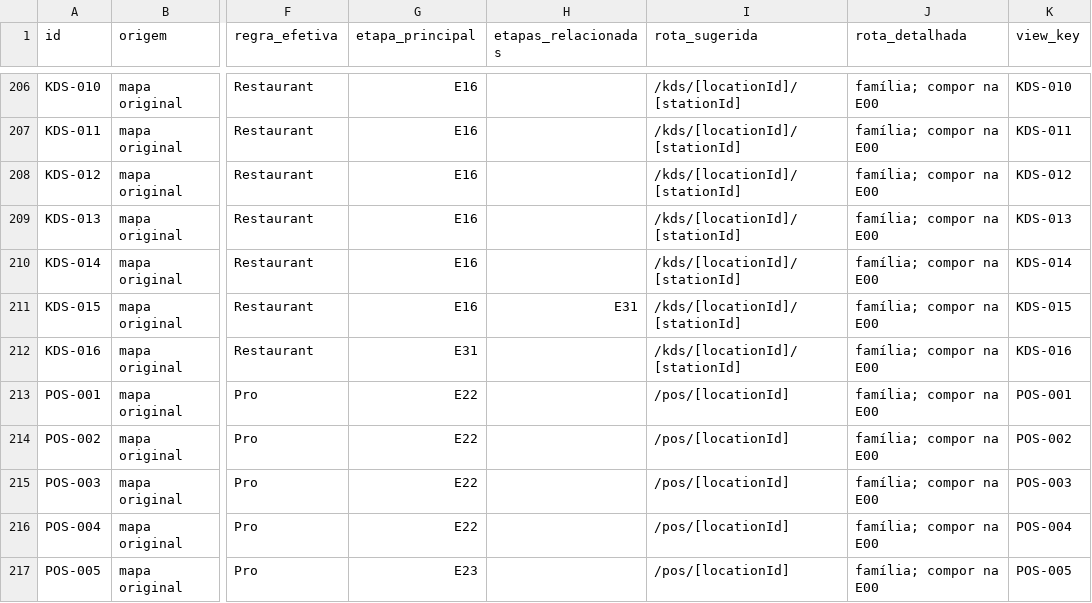
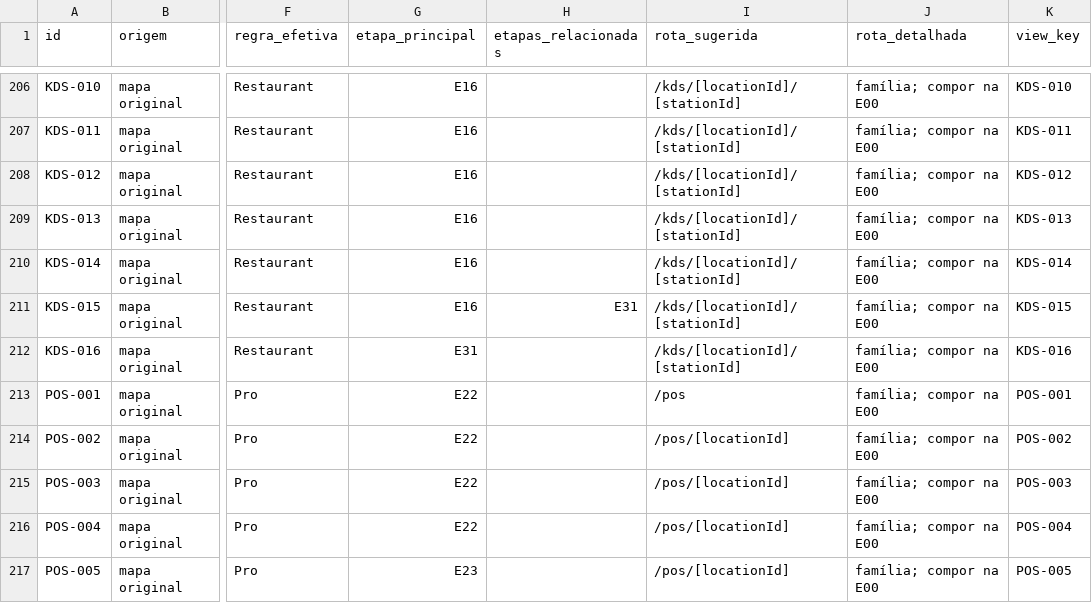
Before and after one commit to wilberstaedt/bossaos, a CSV file: docs/progress/coverage.csv, drawn as a sheet; only a part is shown, gaps mark what is left out; the diff names each change by its address in the sheet, - before the commit and + after, or states it on an @@ line.

```diff
--- a/docs/progress/coverage.csv
+++ b/docs/progress/coverage.csv
-I213 (rota_sugerida): /pos/[locationId]
+I213 (rota_sugerida): /pos
```
Also changed, not shown: 8 other files.
